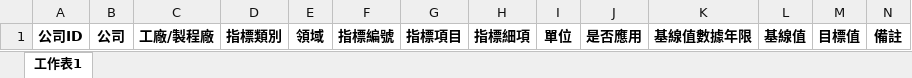
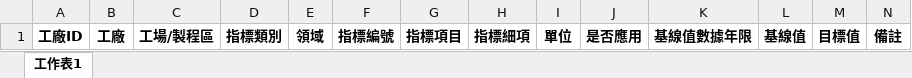
Before and after one commit to idsl5397/reactapp, an Excel workbook: public/templates/kpi-template.xlsx, sheet 工作表1, drawn as a sheet; values as stored, in another font and other column widths than the file's, no borders; the diff names each change by its address in the sheet, - before the commit and + after, or states it on an @@ line.

```diff
--- a/public/templates/kpi-template.xlsx (sheet 工作表1)
+++ b/public/templates/kpi-template.xlsx (sheet 工作表1)
-A1: 公司ID
+A1: 工廠ID
-B1: 公司
+B1: 工廠
-C1: 工廠/製程廠
+C1: 工場/製程區
```
Also changed, not shown: 28 other files.
